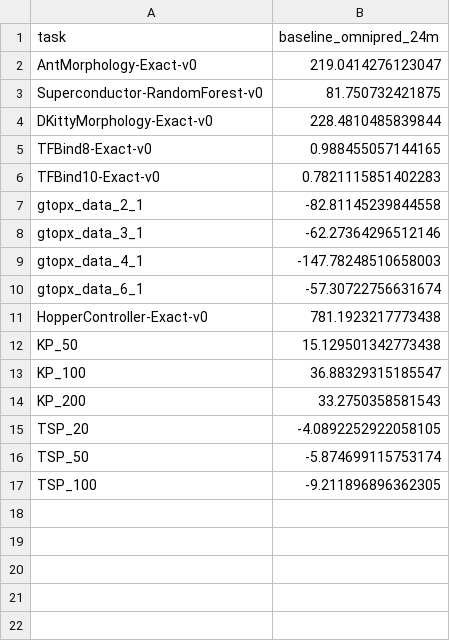
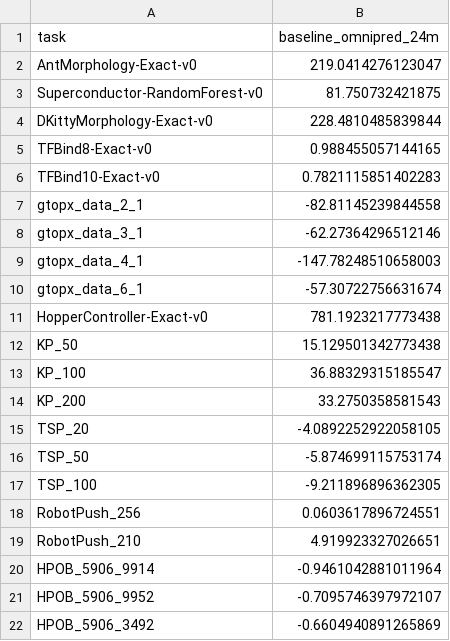
Before and after one commit to trxcc/universal-offline-bbo, a CSV file: csv_results/42-score-100th.csv, drawn as a sheet.

```diff
--- a/csv_results/42-score-100th.csv
+++ b/csv_results/42-score-100th.csv
@@ -17 +17,6 @@ TSP_50,-5.874699115753174
 TSP_100,-9.211896896362305
+RobotPush_256,0.0603617896724551
+RobotPush_210,4.919923327026651
+HPOB_5906_9914,-0.9461042881011964
+HPOB_5906_9952,-0.7095746397972107
+HPOB_5906_3492,-0.6604940891265869
```
Also changed, not shown: csv_results/42-normalized-score-100th.csv, csv_results/42-normalized-score-25th.csv, 9 other files.
